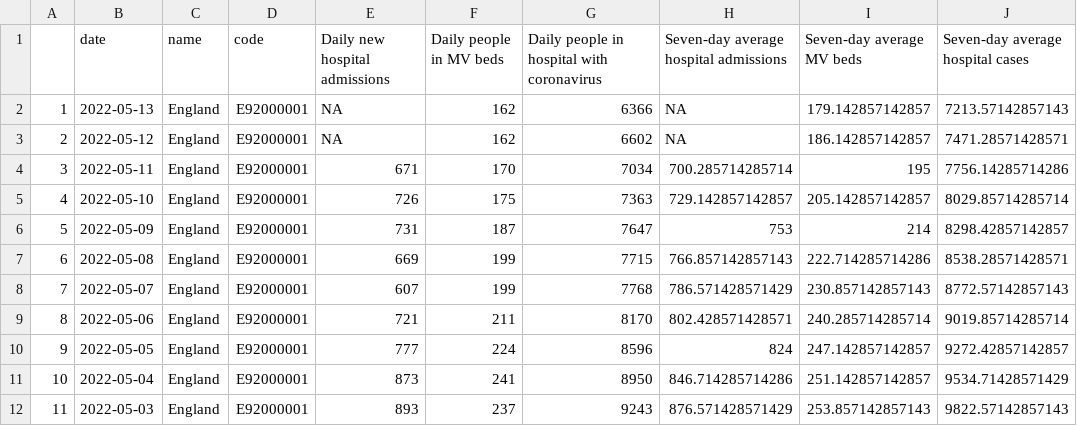
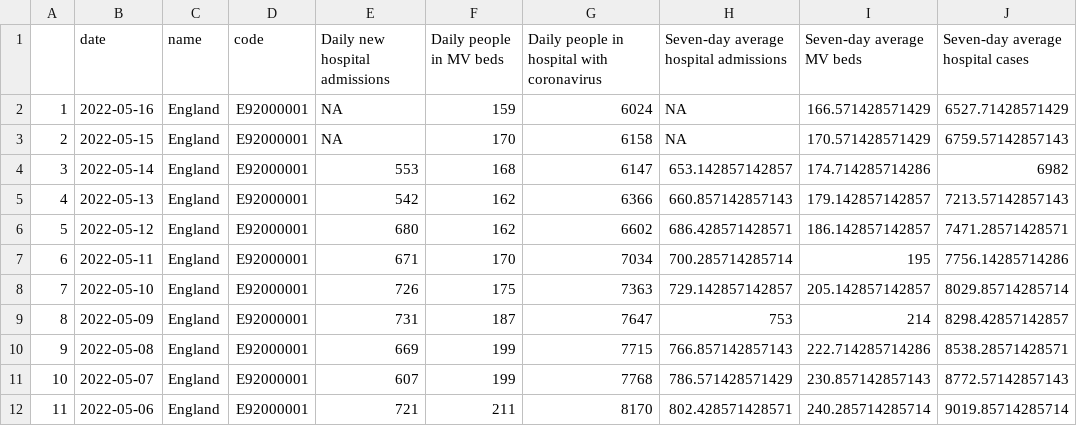
Before and after one commit to vfillis/automated-covid, a CSV file: data/healthcare-England.csv, drawn as a sheet; only a part is shown; the shorter side is filled out with more unchanged rows; addresses are those after the commit; the diff names each change by its address in the sheet, - before the commit and + after, or states it on an @@ line.

```diff
--- a/data/healthcare-England.csv
+++ b/data/healthcare-England.csv
+row 2: 1 | 2022-05-16 | England | E92000001 | NA | 159 | 6024 | NA | 166.571428571429 | 6527.71428571429
+row 3: 2 | 2022-05-15 | England | E92000001 | NA | 170 | 6158 | NA | 170.571428571429 | 6759.57142857143
+row 4: 3 | 2022-05-14 | England | E92000001 | 553 | 168 | 6147 | 653.142857142857 | 174.714285714286 | 6982
@@ column A renumbered from row 5 down @@
-E5 (Daily new hospital admissions): NA
+E5 (Daily new hospital admissions): 542
-H5: NA
+H5: 660.857142857143
-E6 (Daily new hospital admissions): NA
+E6 (Daily new hospital admissions): 680
-H6: NA
+H6: 686.428571428571
```
Also changed, not shown: data/case-rates-LAs.csv, data/cases-England.csv, 3 other files.
